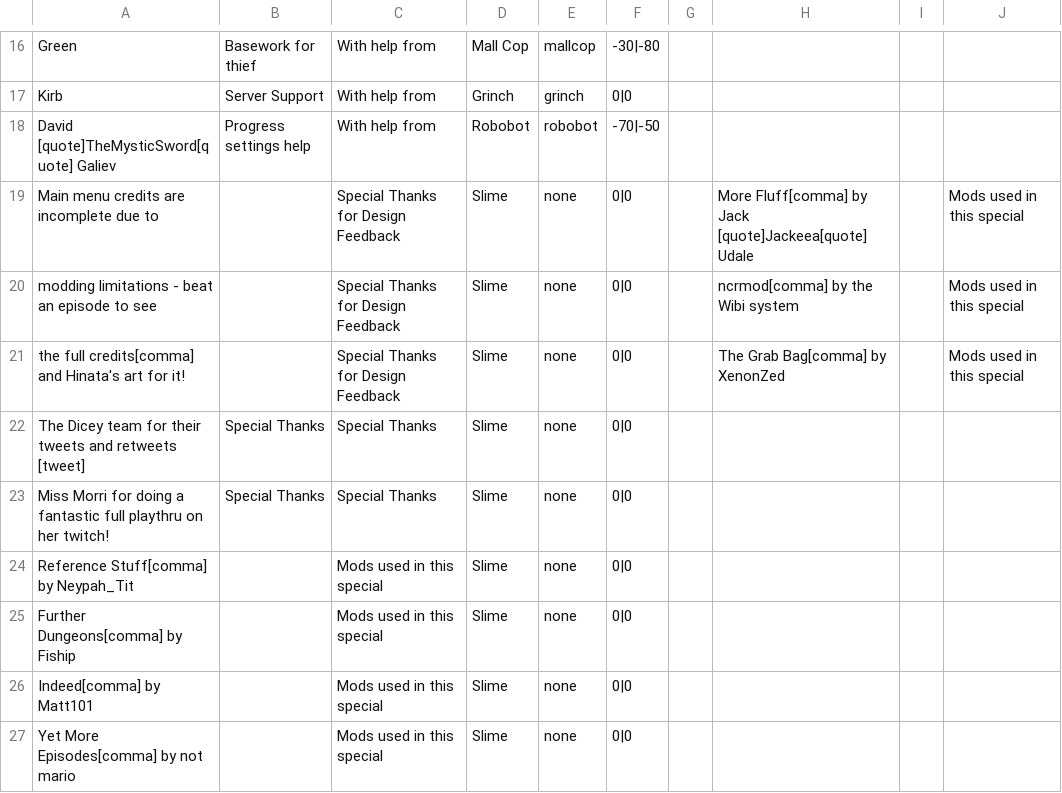
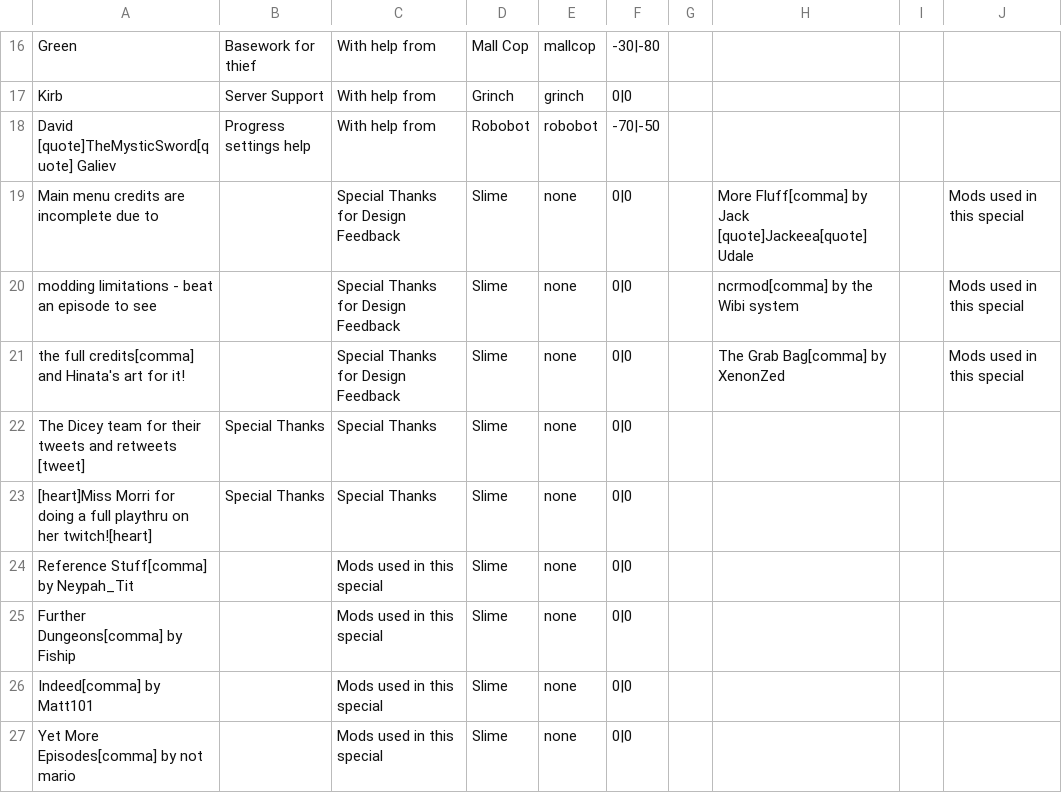
Before and after one commit to godisgoodmatt/christmasspecial, a CSV file: data/text/credits.csv, drawn as a sheet; only a part is shown, gaps mark what is left out.

Commit message:
fixed outline

```diff
--- a/data/text/credits.csv
+++ b/data/text/credits.csv
@@ -22,3 +22,3 @@ the full credits[comma] and Hinata's art for it!,,Special Thanks for Design Feed
 The Dicey team for their tweets and retweets [tweet],Special Thanks,Special Thanks,Slime,none,0|0,,,,
-Miss Morri for doing a fantastic full playthru on her twitch!,Special Thanks,Special Thanks,Slime,none,0|0,,,,
+[heart]Miss Morri for doing a full playthru on her twitch![heart],Special Thanks,Special Thanks,Slime,none,0|0,,,,
 Reference Stuff[comma] by Neypah_Tit,,Mods used in this special,Slime,none,0|0,,,,
```
